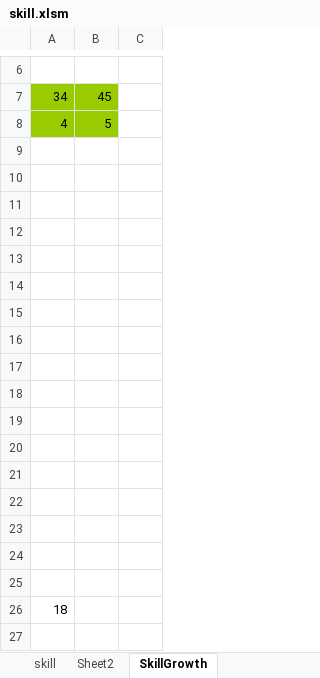
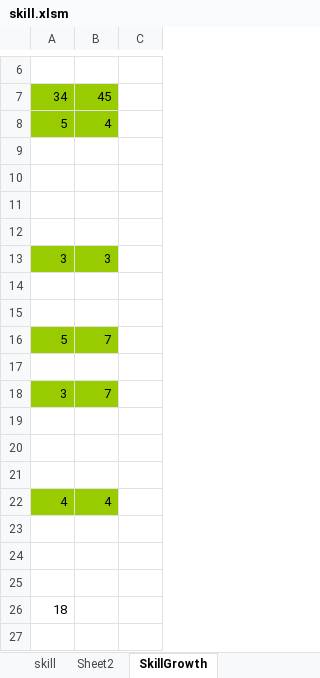
Before and after one commit to jiaox99/SkillSystem, an Excel workbook: Excels/skill.xlsm, sheet SkillGrowth, drawn as a sheet; only a part is shown, gaps mark what is left out; values as stored, in another font and other column widths than the file's, no borders; removed rows and columns are numbered as before the commit, all else as after; the diff names each change by its address in the sheet, - before the commit and + after, or states it on an @@ line.

Commit message:
修正重复编辑时报错

```diff
--- a/Excels/skill.xlsm (sheet SkillGrowth)
+++ b/Excels/skill.xlsm (sheet SkillGrowth)
-row 8: 4 | 5
+row 8: 5 | 4
+row 13: 3 | 3
+row 14: (empty)
+row 15: (empty)
+row 16: 5 | 7
+row 17: (empty)
+row 18: 3 | 7
-row 22: (empty)
+row 22: 4 | 4
-A22:B22 fill: none
+A22:B22 fill: #99CC00
-row 17: (empty)
-row 18: (empty)
-row 19: (empty)
-row 20: (empty)
-row 21: (empty)
-row 22: (empty)
```
Also changed, not shown: sheet skill.
